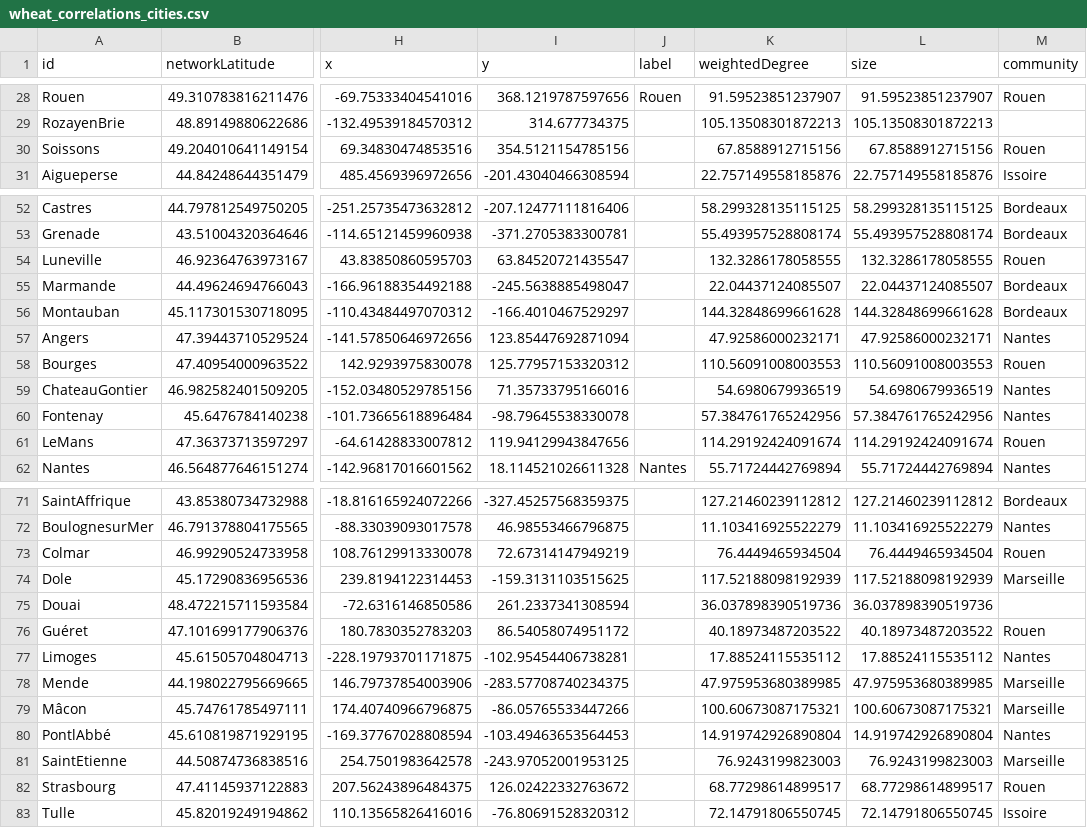
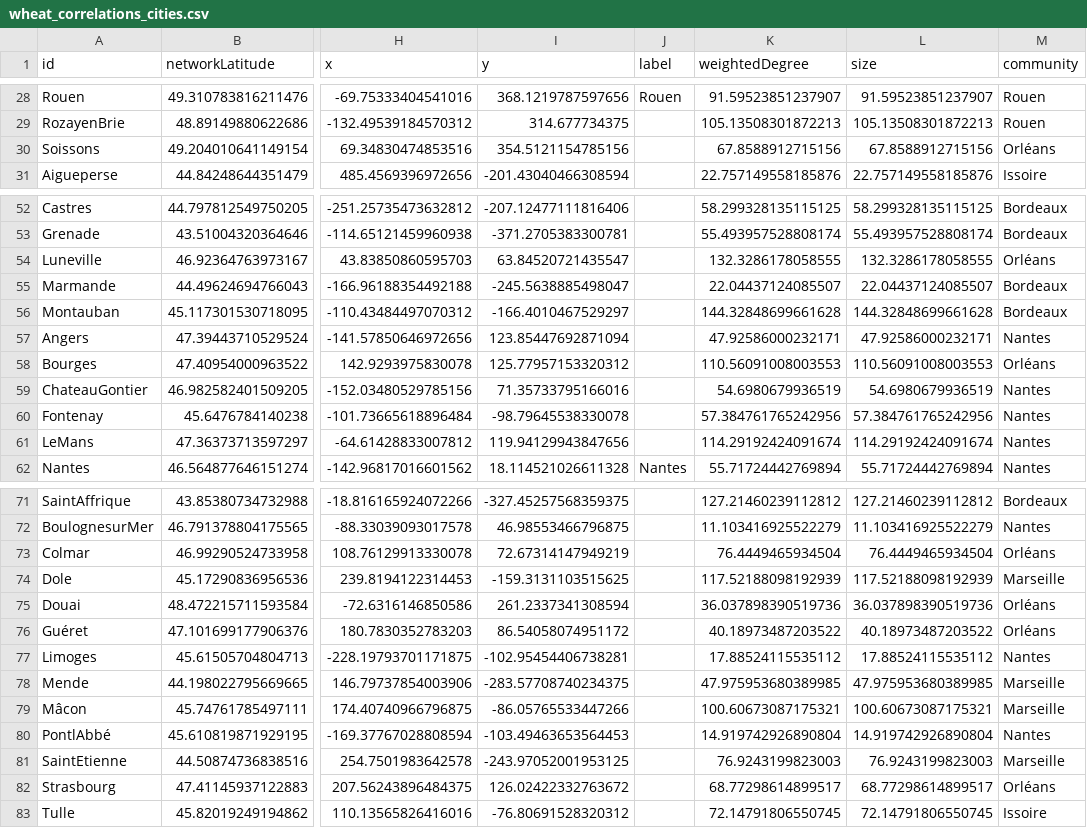
Before and after one commit to medialab/portic-storymaps-2023, a CSV file: data/wheat_correlations_cities.csv, drawn as a sheet; only a part is shown, gaps mark what is left out; the diff covers the shown part only; the diff names each change by its address in the sheet, - before the commit and + after, or states it on an @@ line.

```diff
--- a/data/wheat_correlations_cities.csv
+++ b/data/wheat_correlations_cities.csv
-M29 (community): (empty)
+M29 (community): Rouen
-M30 (community): Rouen
+M30 (community): Orléans
-M54 (community): Rouen
+M54 (community): Orléans
-M58 (community): Rouen
+M58 (community): Orléans
-M61 (community): Rouen
+M61 (community): Nantes
-M73 (community): Rouen
+M73 (community): Orléans
-M75 (community): (empty)
+M75 (community): Orléans
-M76 (community): Rouen
+M76 (community): Orléans
-M82 (community): Rouen
+M82 (community): Orléans
```
Also changed, not shown: 27 edited cells elsewhere in this file, data/compare_french_ships_to_marseille_accross_time.csv, data/evolution-exports-levant.csv, 19 other files.
